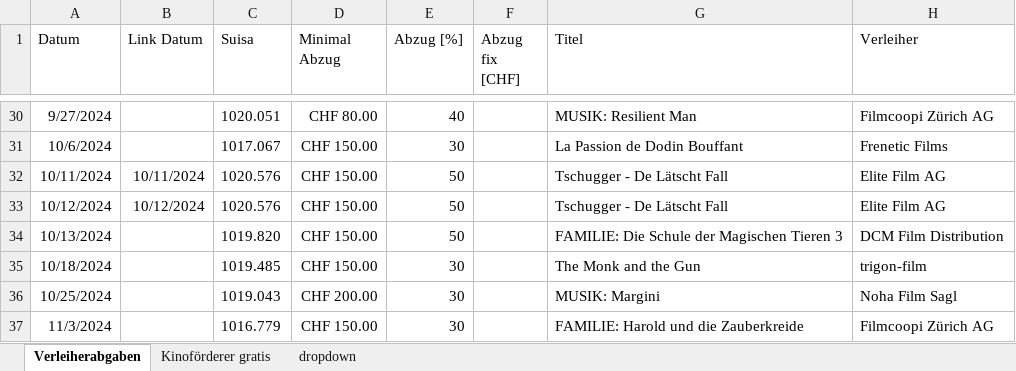
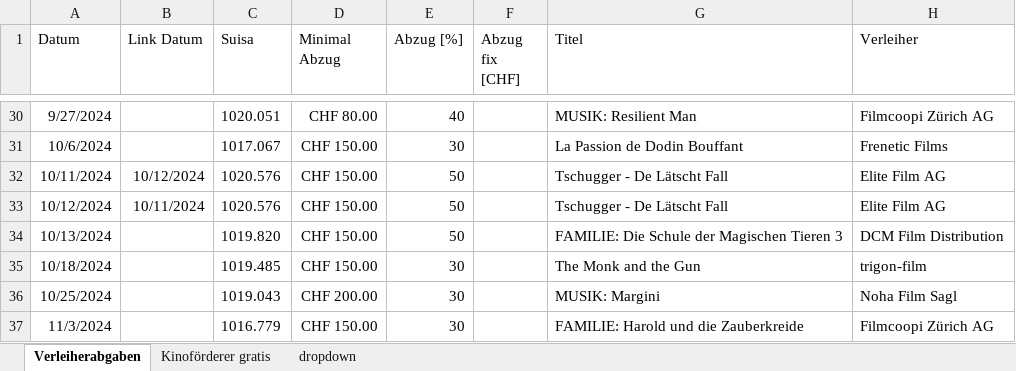
Before and after one commit to slvwagner/Kinoclub, an Excel workbook: Input/Verleiherabgaben.xlsx, sheet Verleiherabgaben, drawn as a sheet; only a part is shown, gaps mark what is left out; values as stored, in another font and other column widths than the file's, no borders; table styles not drawn; the diff names each change by its address in the sheet, - before the commit and + after, or states it on an @@ line.

```diff
--- a/Input/Verleiherabgaben.xlsx (sheet Verleiherabgaben)
+++ b/Input/Verleiherabgaben.xlsx (sheet Verleiherabgaben)
-B32 (Link Datum): 10/11/2024
+B32 (Link Datum): 10/12/2024
-B33 (Link Datum): 10/12/2024
+B33 (Link Datum): 10/11/2024
```
Also changed, not shown: 1 other file.
